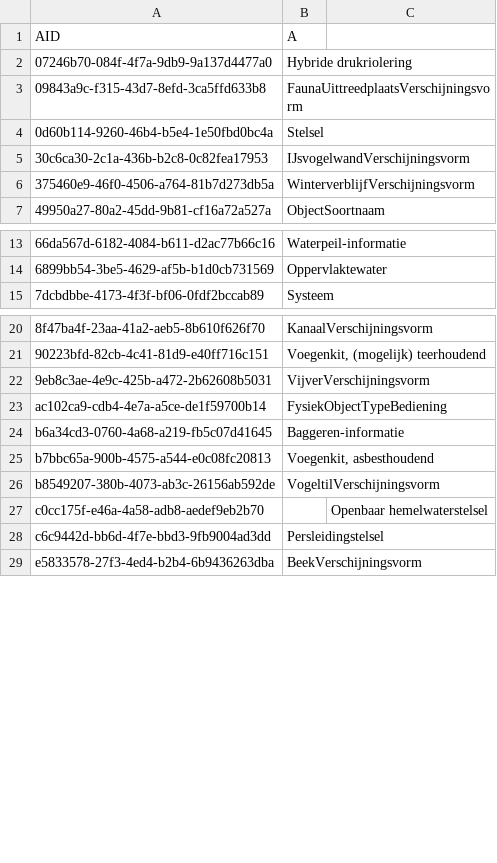
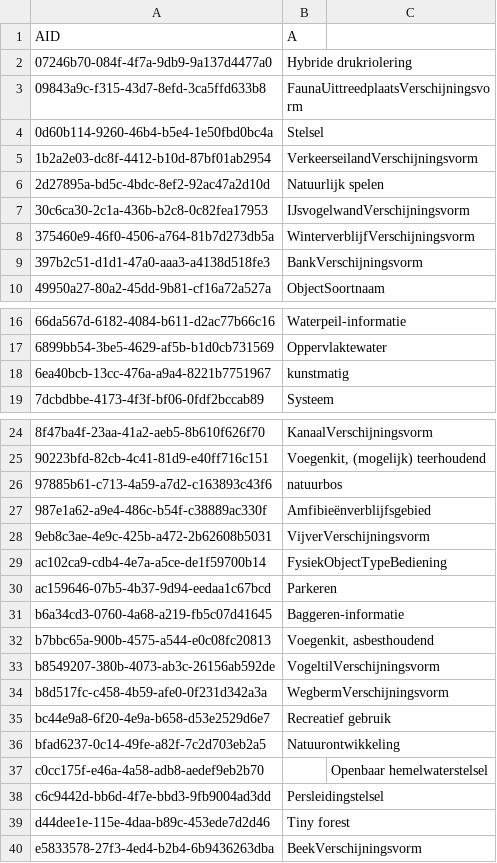
Before and after one commit to Stichting-CROW/imbor-development, a TSV file: data/tsv/A.tsv, drawn as a sheet; only a part is shown, gaps mark what is left out; the diff names each change by its address in the sheet, - before the commit and + after, or states it on an @@ line.

```diff
--- a/data/tsv/A.tsv
+++ b/data/tsv/A.tsv
+row 5: 1b2a2e03-dc8f-4412-b10d-87bf01ab2954 | VerkeerseilandVerschijningsvorm
+row 6: 2d27895a-bd5c-4bdc-8ef2-92ac47a2d10d | Natuurlijk spelen
+row 9: 397b2c51-d1d1-47a0-aaa3-a4138d518fe3 | BankVerschijningsvorm
+row 18: 6ea40bcb-13cc-476a-a9a4-8221b7751967 | kunstmatig
+row 26: 97885b61-c713-4a59-a7d2-c163893c43f6 | natuurbos
+row 27: 987e1a62-a9e4-486c-b54f-c38889ac330f | Amfibieënverblijfsgebied
+row 30: ac159646-07b5-4b37-9d94-eedaa1c67bcd | Parkeren
+row 34: b8d517fc-c458-4b59-afe0-0f231d342a3a | WegbermVerschijningsvorm
+row 35: bc44e9a8-6f20-4e9a-b658-d53e2529d6e7 | Recreatief gebruik
+row 36: bfad6237-0c14-49fe-a82f-7c2d703eb2a5 | Natuurontwikkeling
+row 39: d44dee1e-115e-4daa-b89c-453ede7d2d46 | Tiny forest
```
Also changed, not shown: data/tsv/imborKern_Attributen.tsv, data/tsv/imborKern_K_KlassenAttributen.tsv, 6 other files.
